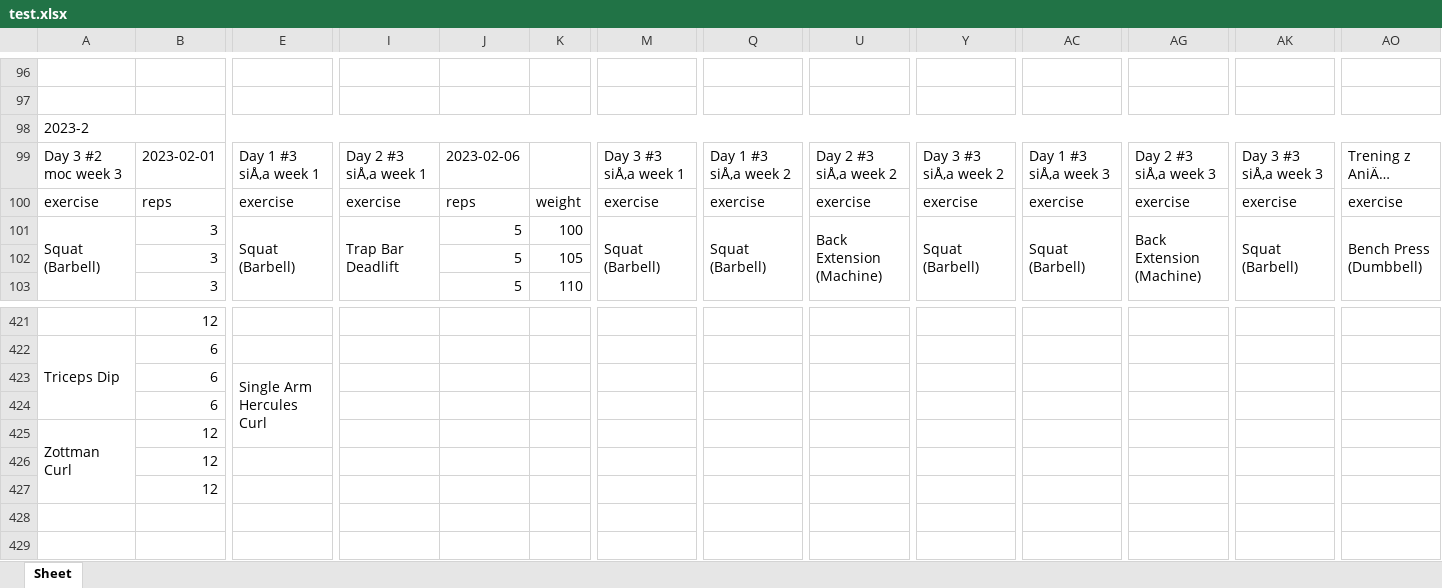
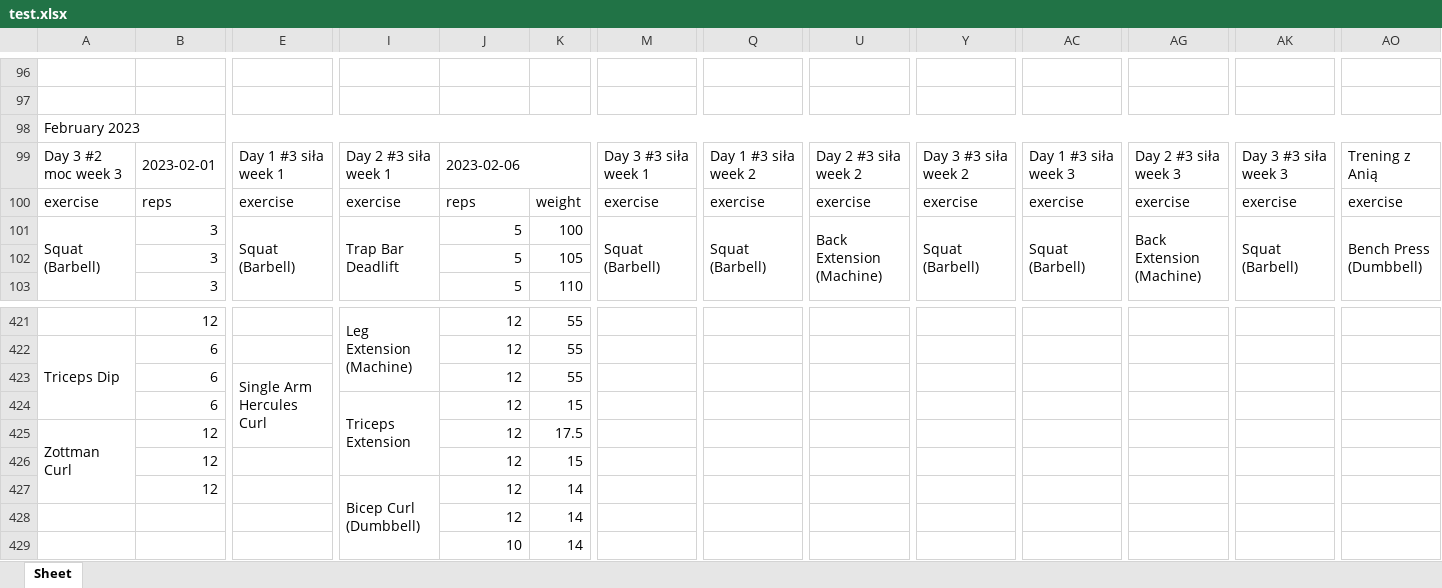
Before and after one commit to bladeours/strong-to-excel, an Excel workbook: test.xlsx, sheet Sheet, drawn as a sheet; only a part is shown, gaps mark what is left out; values as stored, in another font and other column widths than the file's, no cell formats; removed rows and columns are numbered as before the commit, all else as after; rows hold the shown columns only; the diff covers the shown part only; the diff names each change by its address in the sheet, - before the commit and + after, or states it on an @@ line.

```diff
--- a/test.xlsx (sheet Sheet)
+++ b/test.xlsx (sheet Sheet)
-A98: 2023-2
+A98: February 2023
+B99:C99 merged
-E99: Day 1 #3 siÅ‚a week 1
+E99: Day 1 #3 siła week 1
-I99: Day 2 #3 siÅ‚a week 1
+I99: Day 2 #3 siła week 1
+J99:K99 merged
-M99: Day 3 #3 siÅ‚a week 1
+M99: Day 3 #3 siła week 1
-Q99: Day 1 #3 siÅ‚a week 2
+Q99: Day 1 #3 siła week 2
-U99: Day 2 #3 siÅ‚a week 2
+U99: Day 2 #3 siła week 2
-Y99: Day 3 #3 siÅ‚a week 2
+Y99: Day 3 #3 siła week 2
-AC99: Day 1 #3 siÅ‚a week 3
+AC99: Day 1 #3 siła week 3
-AG99: Day 2 #3 siÅ‚a week 3
+AG99: Day 2 #3 siła week 3
-AK99: Day 3 #3 siÅ‚a week 3
+AK99: Day 3 #3 siła week 3
-AO99: Trening z AniÄ…
+AO99: Trening z Anią
-I421: (empty)
+I421: Leg Extension (Machine)
+I421:I423 merged
-J421:J426: (empty)
+J421:J426: 12
-K421:K423: (empty)
+K421:K423: 55
-I424: (empty)
+I424: Triceps Extension
+I424:I426 merged
-K424: (empty)
+K424: 15
-K425: (empty)
+K425: 17.5
-K426: (empty)
+K426: 15
-row 427:  | 12
+row 427:  | 12 |  | Bicep Curl (Dumbbell) | 12 | 14
+row 428:  |  |  |  | 12 | 14
+row 429:  |  |  |  | 10 | 14
```
Also changed, not shown: 1 added row, 1 removed row, 63 edited cells and merged cells elsewhere in this sheet, cell formats, 3 other files.
